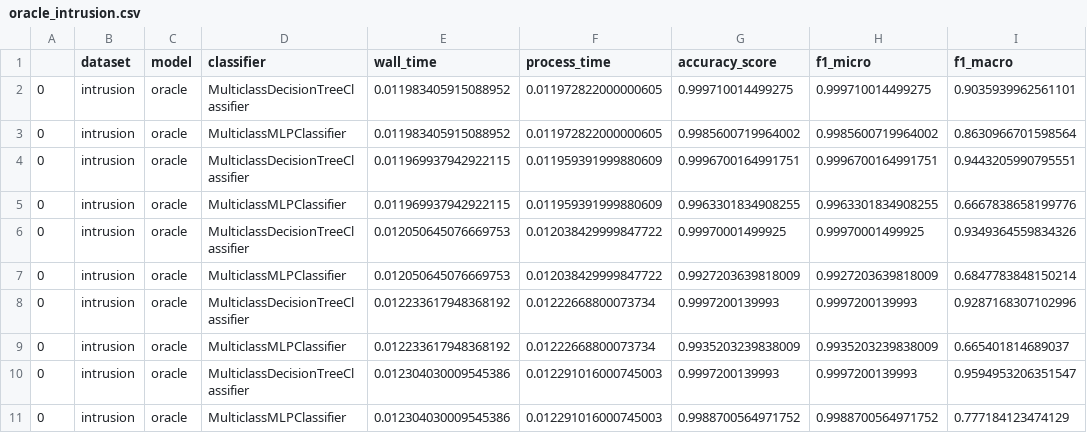
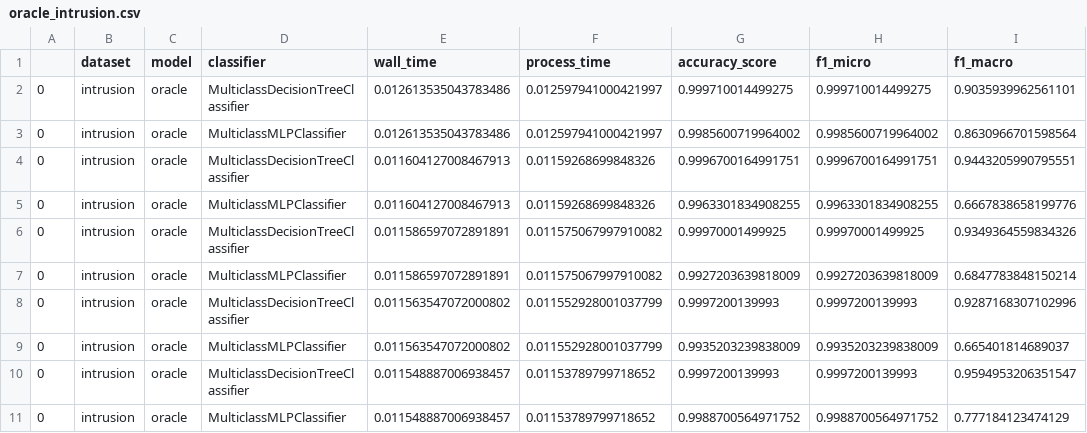
Before and after one commit to bips-hb/generative_rf, a CSV file: benchmark/oracle_intrusion.csv, drawn as a sheet.

Commit message:
results benchmark

```diff
--- a/benchmark/oracle_intrusion.csv
+++ b/benchmark/oracle_intrusion.csv
@@ -1,11 +1,11 @@
 ,dataset,model,classifier,wall_time,process_time,accuracy_score,f1_micro,f1_macro
-0,intrusion,oracle,MulticlassDecisionTreeClassifier,0.011983405915088952,0.011972822000000605,0.999710014499275,0.999710014499275,0.9035939962561101
-0,intrusion,oracle,MulticlassMLPClassifier,0.011983405915088952,0.011972822000000605,0.9985600719964002,0.9985600719964002,0.8630966701598564
-0,intrusion,oracle,MulticlassDecisionTreeClassifier,0.011969937942922115,0.011959391999880609,0.9996700164991751,0.9996700164991751,0.9443205990795551
-0,intrusion,oracle,MulticlassMLPClassifier,0.011969937942922115,0.011959391999880609,0.9963301834908255,0.9963301834908255,0.6667838658199776
-0,intrusion,oracle,MulticlassDecisionTreeClassifier,0.012050645076669753,0.012038429999847722,0.99970001499925,0.99970001499925,0.9349364559834326
-0,intrusion,oracle,MulticlassMLPClassifier,0.012050645076669753,0.012038429999847722,0.9927203639818009,0.9927203639818009,0.6847783848150214
-0,intrusion,oracle,MulticlassDecisionTreeClassifier,0.012233617948368192,0.01222668800073734,0.9997200139993,0.9997200139993,0.9287168307102996
-0,intrusion,oracle,MulticlassMLPClassifier,0.012233617948368192,0.01222668800073734,0.9935203239838009,0.9935203239838009,0.665401814689037
-0,intrusion,oracle,MulticlassDecisionTreeClassifier,0.012304030009545386,0.012291016000745003,0.9997200139993,0.9997200139993,0.9594953206351547
-0,intrusion,oracle,MulticlassMLPClassifier,0.012304030009545386,0.012291016000745003,0.9988700564971752,0.9988700564971752,0.777184123474129
+0,intrusion,oracle,MulticlassDecisionTreeClassifier,0.012613535043783486,0.012597941000421997,0.999710014499275,0.999710014499275,0.9035939962561101
+0,intrusion,oracle,MulticlassMLPClassifier,0.012613535043783486,0.012597941000421997,0.9985600719964002,0.9985600719964002,0.8630966701598564
+0,intrusion,oracle,MulticlassDecisionTreeClassifier,0.011604127008467913,0.01159268699848326,0.9996700164991751,0.9996700164991751,0.9443205990795551
+0,intrusion,oracle,MulticlassMLPClassifier,0.011604127008467913,0.01159268699848326,0.9963301834908255,0.9963301834908255,0.6667838658199776
+0,intrusion,oracle,MulticlassDecisionTreeClassifier,0.011586597072891891,0.011575067997910082,0.99970001499925,0.99970001499925,0.9349364559834326
+0,intrusion,oracle,MulticlassMLPClassifier,0.011586597072891891,0.011575067997910082,0.9927203639818009,0.9927203639818009,0.6847783848150214
+0,intrusion,oracle,MulticlassDecisionTreeClassifier,0.011563547072000802,0.011552928001037799,0.9997200139993,0.9997200139993,0.9287168307102996
+0,intrusion,oracle,MulticlassMLPClassifier,0.011563547072000802,0.011552928001037799,0.9935203239838009,0.9935203239838009,0.665401814689037
+0,intrusion,oracle,MulticlassDecisionTreeClassifier,0.011548887006938457,0.01153789799718652,0.9997200139993,0.9997200139993,0.9594953206351547
+0,intrusion,oracle,MulticlassMLPClassifier,0.011548887006938457,0.01153789799718652,0.9988700564971752,0.9988700564971752,0.777184123474129
```
Also changed, not shown: 20 other files.
